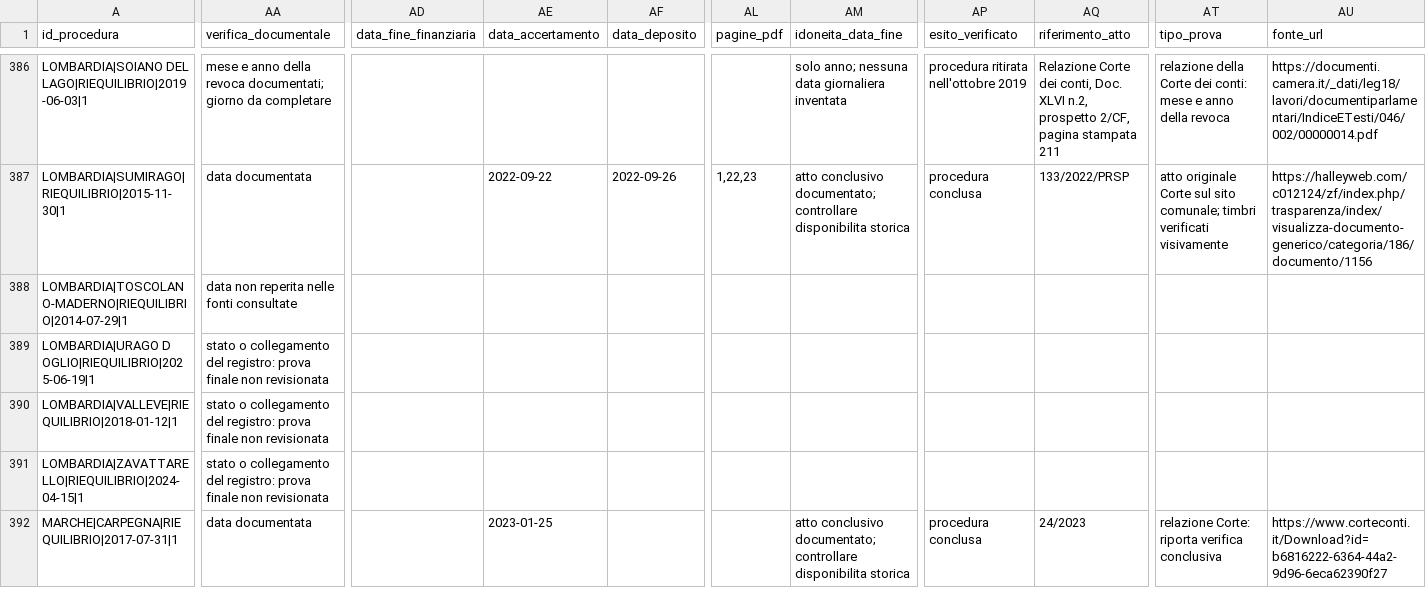
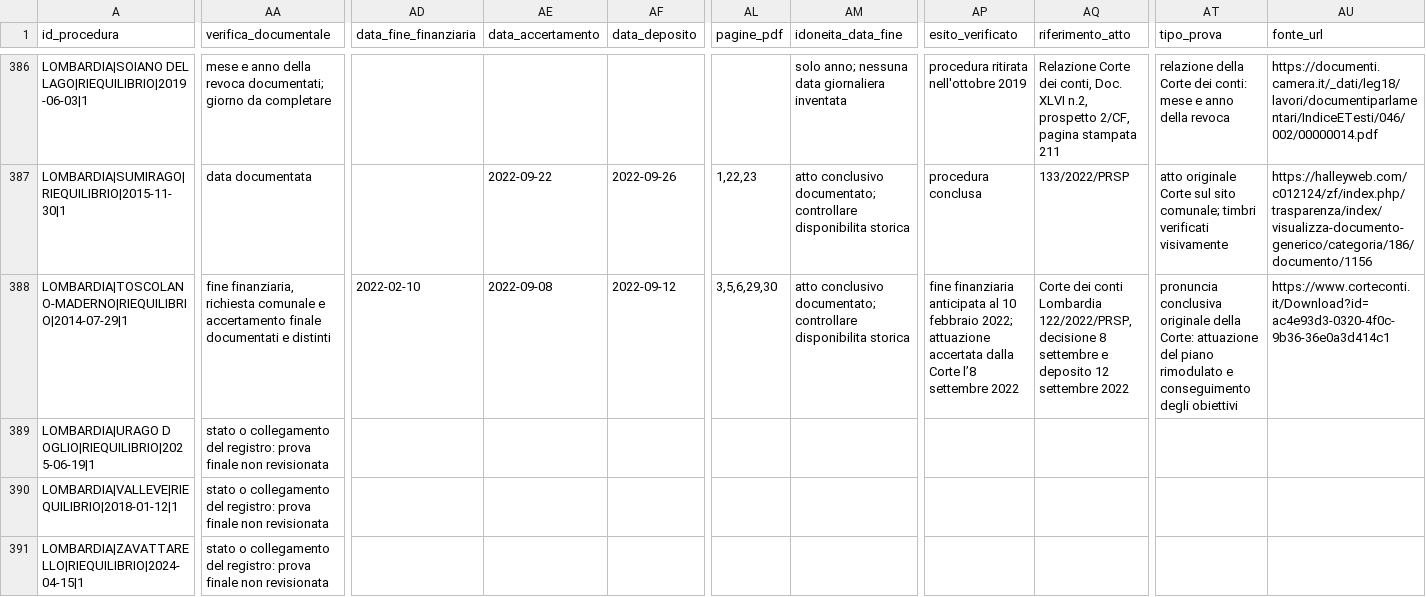
Before and after one commit to ricmazza2000/tesi, a CSV file: ricerca_riequilibri/registro_ricerca_completo.csv, drawn as a sheet; only a part is shown, gaps mark what is left out; the shorter side is filled out with more unchanged rows; the diff covers the shown part only; the diff names each change by its address in the sheet, - before the commit and + after, or states it on an @@ line.

Commit message:
Aggiorna il rischio di Toscolano dal 2022 e collega la pronuncia conclusiva

```diff
--- a/ricerca_riequilibri/registro_ricerca_completo.csv
+++ b/ricerca_riequilibri/registro_ricerca_completo.csv
-AA388 (verifica_documentale): data non reperita nelle fonti consultate
+AA388 (verifica_documentale): fine finanziaria, richiesta comunale e accertamento finale documentati e distinti
-AD388 (data_fine_finanziaria): (empty)
+AD388 (data_fine_finanziaria): 2022-02-10
-AE388 (data_accertamento): (empty)
+AE388 (data_accertamento): 2022-09-08
-AF388 (data_deposito): (empty)
+AF388 (data_deposito): 2022-09-12
-AL388 (pagine_pdf): (empty)
+AL388 (pagine_pdf): 3,5,6,29,30
-AM388 (idoneita_data_fine): (empty)
+AM388 (idoneita_data_fine): atto conclusivo documentato; controllare disponibilita storica
-AP388 (esito_verificato): (empty)
+AP388 (esito_verificato): fine finanziaria anticipata al 10 febbraio 2022; attuazione accertata dalla Corte l’8 settembre 2022
-AQ388 (riferimento_atto): (empty)
+AQ388 (riferimento_atto): Corte dei conti Lombardia 122/2022/PRSP, decisione 8 settembre e deposito 12 settembre 2022
-AT388 (tipo_prova): (empty)
+AT388 (tipo_prova): pronuncia conclusiva originale della Corte: attuazione del piano rimodulato e conseguimento degli obiettivi
-AU388 (fonte_url): (empty)
+AU388 (fonte_url): https://www.corteconti.it/Download?id=ac4e93d3-0320-4f0c-9b36-36e0a3d414c1
```
Also changed, not shown: 8 edited cells elsewhere in this file, ricerca_riequilibri/chiusure_ancora_da_documentare.csv, 22 other files.
